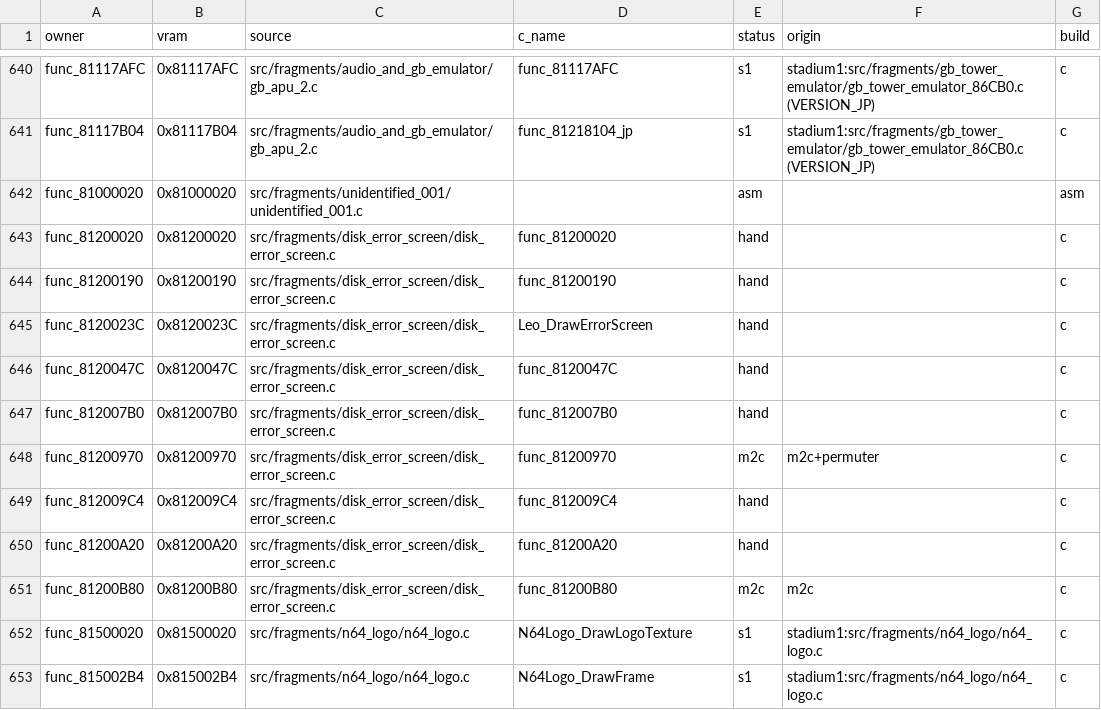
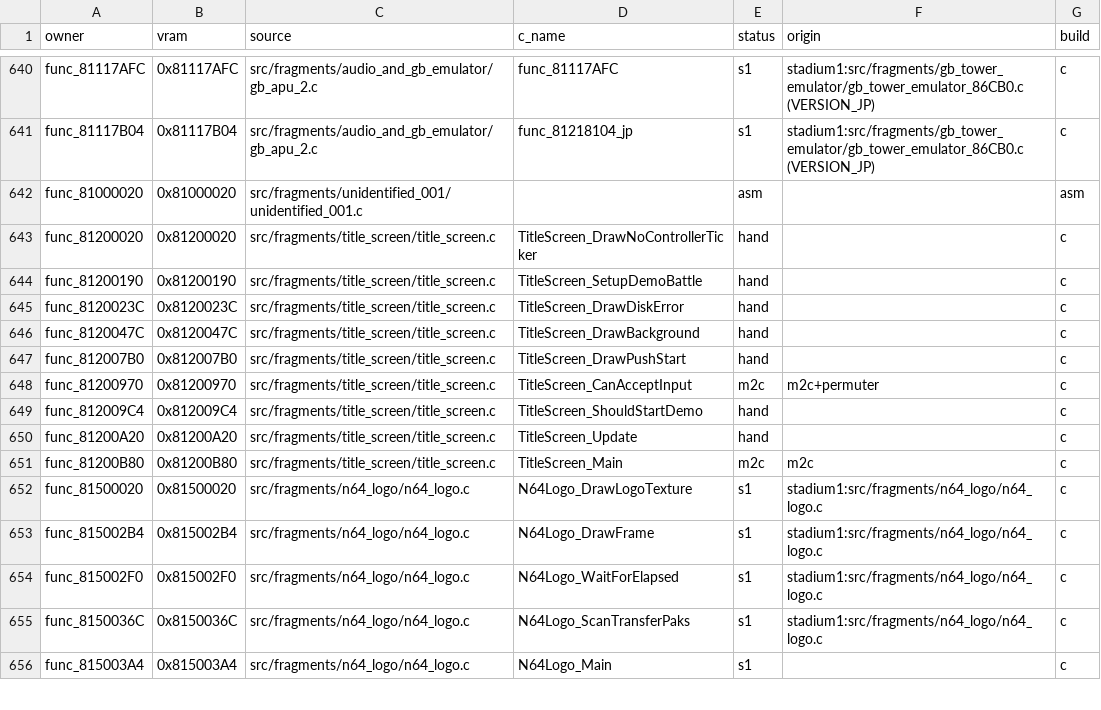
Before and after one commit to team-hippodrome/pokestadium0, a CSV file: docs/function-matches.csv, drawn as a sheet; only a part is shown, gaps mark what is left out; the shorter side is filled out with more unchanged rows.

```diff
--- a/docs/function-matches.csv
+++ b/docs/function-matches.csv
@@ -642,11 +642,11 @@ func_81117B04,0x81117B04,src/fragments/audio_and_gb_emulator/gb_apu_2.c,func_812
 func_81000020,0x81000020,src/fragments/unidentified_001/unidentified_001.c,,asm,,asm
-func_81200020,0x81200020,src/fragments/disk_error_screen/disk_error_screen.c,func_81200020,hand,,c
-func_81200190,0x81200190,src/fragments/disk_error_screen/disk_error_screen.c,func_81200190,hand,,c
-func_8120023C,0x8120023C,src/fragments/disk_error_screen/disk_error_screen.c,Leo_DrawErrorScreen,hand,,c
-func_8120047C,0x8120047C,src/fragments/disk_error_screen/disk_error_screen.c,func_8120047C,hand,,c
-func_812007B0,0x812007B0,src/fragments/disk_error_screen/disk_error_screen.c,func_812007B0,hand,,c
-func_81200970,0x81200970,src/fragments/disk_error_screen/disk_error_screen.c,func_81200970,m2c,m2c+permuter,c
-func_812009C4,0x812009C4,src/fragments/disk_error_screen/disk_error_screen.c,func_812009C4,hand,,c
-func_81200A20,0x81200A20,src/fragments/disk_error_screen/disk_error_screen.c,func_81200A20,hand,,c
-func_81200B80,0x81200B80,src/fragments/disk_error_screen/disk_error_screen.c,func_81200B80,m2c,m2c,c
+func_81200020,0x81200020,src/fragments/title_screen/title_screen.c,TitleScreen_DrawNoControllerTicker,hand,,c
+func_81200190,0x81200190,src/fragments/title_screen/title_screen.c,TitleScreen_SetupDemoBattle,hand,,c
+func_8120023C,0x8120023C,src/fragments/title_screen/title_screen.c,TitleScreen_DrawDiskError,hand,,c
+func_8120047C,0x8120047C,src/fragments/title_screen/title_screen.c,TitleScreen_DrawBackground,hand,,c
+func_812007B0,0x812007B0,src/fragments/title_screen/title_screen.c,TitleScreen_DrawPushStart,hand,,c
+func_81200970,0x81200970,src/fragments/title_screen/title_screen.c,TitleScreen_CanAcceptInput,m2c,m2c+permuter,c
+func_812009C4,0x812009C4,src/fragments/title_screen/title_screen.c,TitleScreen_ShouldStartDemo,hand,,c
+func_81200A20,0x81200A20,src/fragments/title_screen/title_screen.c,TitleScreen_Update,hand,,c
+func_81200B80,0x81200B80,src/fragments/title_screen/title_screen.c,TitleScreen_Main,m2c,m2c,c
 func_81500020,0x81500020,src/fragments/n64_logo/n64_logo.c,N64Logo_DrawLogoTexture,s1,stadium1:src/fragments/n64_logo/n64_logo.c,c
```
Also changed, not shown: 9 other files.
